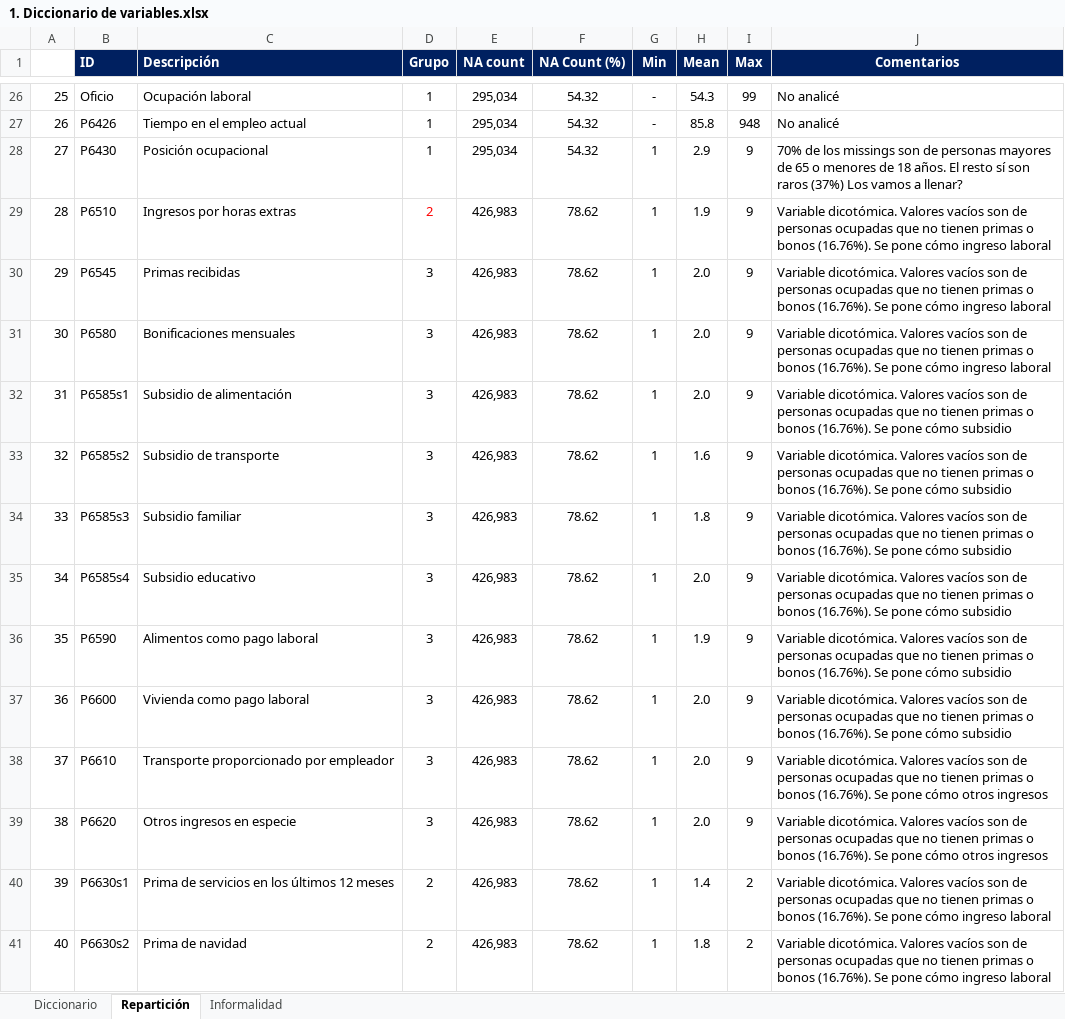
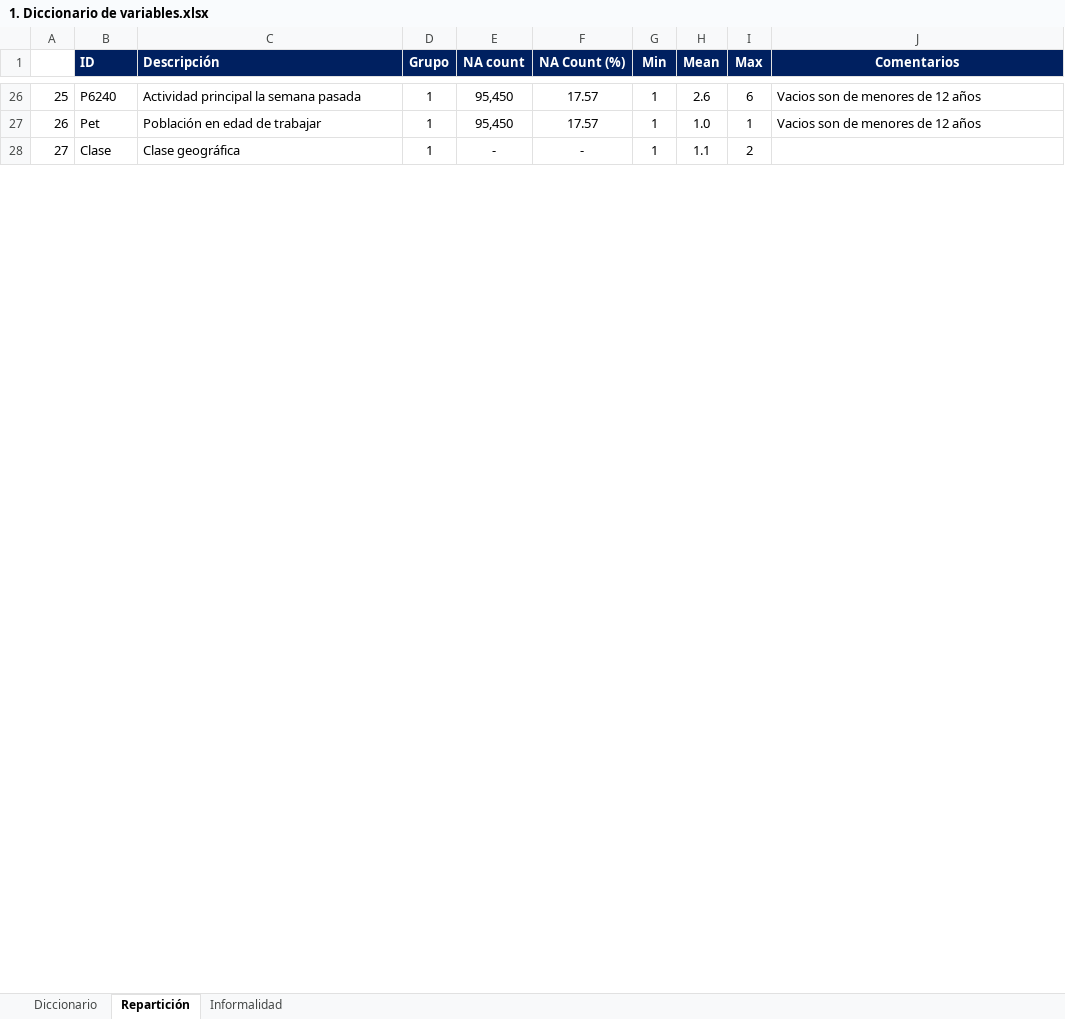
Before and after one commit to mvillabonam/Taller-2, an Excel workbook: Documents/1. Diccionario de variables.xlsx, sheet Repartición, drawn as a sheet; only a part is shown, gaps mark what is left out; values as stored, in another font and other column widths than the file's, no borders; the diff covers the shown part only; the diff names each change by its address in the sheet, - before the commit and + after, or states it on an @@ line.

```diff
--- a/Documents/1. Diccionario de variables.xlsx (sheet Repartición)
+++ b/Documents/1. Diccionario de variables.xlsx (sheet Repartición)
-B26 (ID): Oficio
+B26 (ID): P6240
-C26 (Descripción): Ocupación laboral
+C26 (Descripción): Actividad principal la semana pasada
-E26:E27 (NA count): 295,034
+E26:E27 (NA count): 95,450
-F26:F27 (NA Count (%)): 54.32
+F26:F27 (NA Count (%)): 17.57
-G26:G27 (Min): -
+G26:G27 (Min): 1
-H26 (Mean): 54.3
+H26 (Mean): 2.6
-I26 (Max): 99
+I26 (Max): 6
-J26:J27 (Comentarios): No analicé
+J26:J27 (Comentarios): Vacios son de menores de 12 años
-B27 (ID): P6426
+B27 (ID): Pet
-C27 (Descripción): Tiempo en el empleo actual
+C27 (Descripción): Población en edad de trabajar
-H27 (Mean): 85.8
+H27 (Mean): 1.0
-I27 (Max): 948
+I27 (Max): 1
-B28 (ID): P6430
+B28 (ID): Clase
-C28 (Descripción): Posición ocupacional
+C28 (Descripción): Clase geográfica
-E28 (NA count): 295,034
+E28 (NA count): -
-F28 (NA Count (%)): 54.32
+F28 (NA Count (%)): -
-H28 (Mean): 2.9
+H28 (Mean): 1.1
-I28 (Max): 9
+I28 (Max): 2
-J28 (Comentarios): 70% de los missings son de personas mayores de 65 o menores de 18 años. El resto sí son raros (37%) Los vamos a llenar?
+J28 (Comentarios): (empty)
@@ row 29 hidden: 28 | P6510 | Ingresos por horas extras | 2 | 426,983 | 78.62 | 1 | 1.9 | 9 | Variable dicotómica. Valores vacíos son de personas ocupadas que no tienen primas o bonos (16.76%). Se pone cómo ingreso laboral @@
@@ row 30 hidden: 29 | P6545 | Primas recibidas | 3 | 426,983 | 78.62 | 1 | 2.0 | 9 | Variable dicotómica. Valores vacíos son de personas ocupadas que no tienen primas o bonos (16.76%). Se pone cómo ingreso laboral @@
@@ row 31 hidden: 30 | P6580 | Bonificaciones mensuales | 3 | 426,983 | 78.62 | 1 | 2.0 | 9 | Variable dicotómica. Valores vacíos son de personas ocupadas que no tienen primas o bonos (16.76%). Se pone cómo ingreso laboral @@
@@ row 32 hidden: 31 | P6585s1 | Subsidio de alimentación | 3 | 426,983 | 78.62 | 1 | 2.0 | 9 | Variable dicotómica. Valores vacíos son de personas ocupadas que no tienen primas o bonos (16.76%). Se pone cómo subsidio @@
@@ row 33 hidden: 32 | P6585s2 | Subsidio de transporte | 3 | 426,983 | 78.62 | 1 | 1.6 | 9 | Variable dicotómica. Valores vacíos son de personas ocupadas que no tienen primas o bonos (16.76%). Se pone cómo subsidio @@
@@ row 34 hidden: 33 | P6585s3 | Subsidio familiar | 3 | 426,983 | 78.62 | 1 | 1.8 | 9 | Variable dicotómica. Valores vacíos son de personas ocupadas que no tienen primas o bonos (16.76%). Se pone cómo subsidio @@
@@ row 35 hidden: 34 | P6585s4 | Subsidio educativo | 3 | 426,983 | 78.62 | 1 | 2.0 | 9 | Variable dicotómica. Valores vacíos son de personas ocupadas que no tienen primas o bonos (16.76%). Se pone cómo subsidio @@
@@ row 36 hidden: 35 | P6590 | Alimentos como pago laboral | 3 | 426,983 | 78.62 | 1 | 1.9 | 9 | Variable dicotómica. Valores vacíos son de personas ocupadas que no tienen primas o bonos (16.76%). Se pone cómo subsidio @@
@@ row 37 hidden: 36 | P6600 | Vivienda como pago laboral | 3 | 426,983 | 78.62 | 1 | 2.0 | 9 | Variable dicotómica. Valores vacíos son de personas ocupadas que no tienen primas o bonos (16.76%). Se pone cómo subsidio @@
@@ row 38 hidden: 37 | P6610 | Transporte proporcionado por empleador | 3 | 426,983 | 78.62 | 1 | 2.0 | 9 | Variable dicotómica. Valores vacíos son de personas ocupadas que no tienen primas o bonos (16.76%). Se pone cómo otros ingresos @@
@@ row 39 hidden: 38 | P6620 | Otros ingresos en especie | 3 | 426,983 | 78.62 | 1 | 2.0 | 9 | Variable dicotómica. Valores vacíos son de personas ocupadas que no tienen primas o bonos (16.76%). Se pone cómo otros ingresos @@
@@ row 40 hidden: 39 | P6630s1 | Prima de servicios en los últimos 12 meses | 2 | 426,983 | 78.62 | 1 | 1.4 | 2 | Variable dicotómica. Valores vacíos son de personas ocupadas que no tienen primas o bonos (16.76%). Se pone cómo ingreso laboral @@
@@ row 41 hidden: 40 | P6630s2 | Prima de navidad | 2 | 426,983 | 78.62 | 1 | 1.8 | 2 | Variable dicotómica. Valores vacíos son de personas ocupadas que no tienen primas o bonos (16.76%). Se pone cómo ingreso laboral @@
```
Also changed, not shown: 39 hidden or unhidden rows, 112 edited cells and cell formats elsewhere in this sheet, 7 other files.
